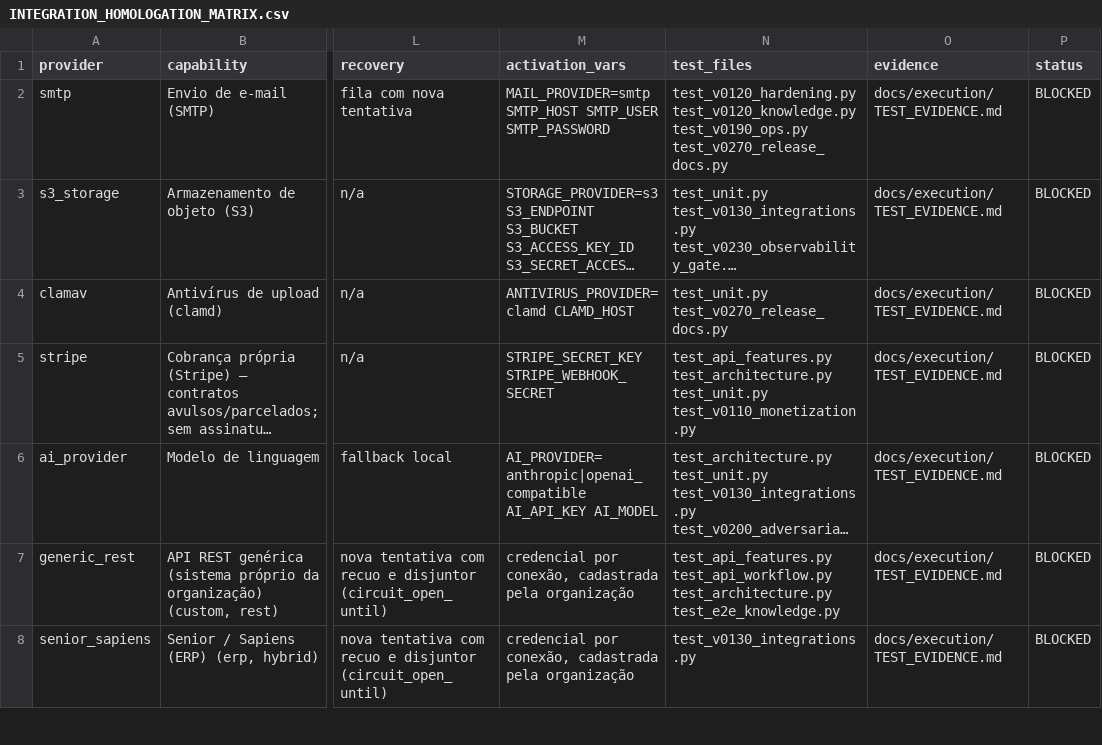
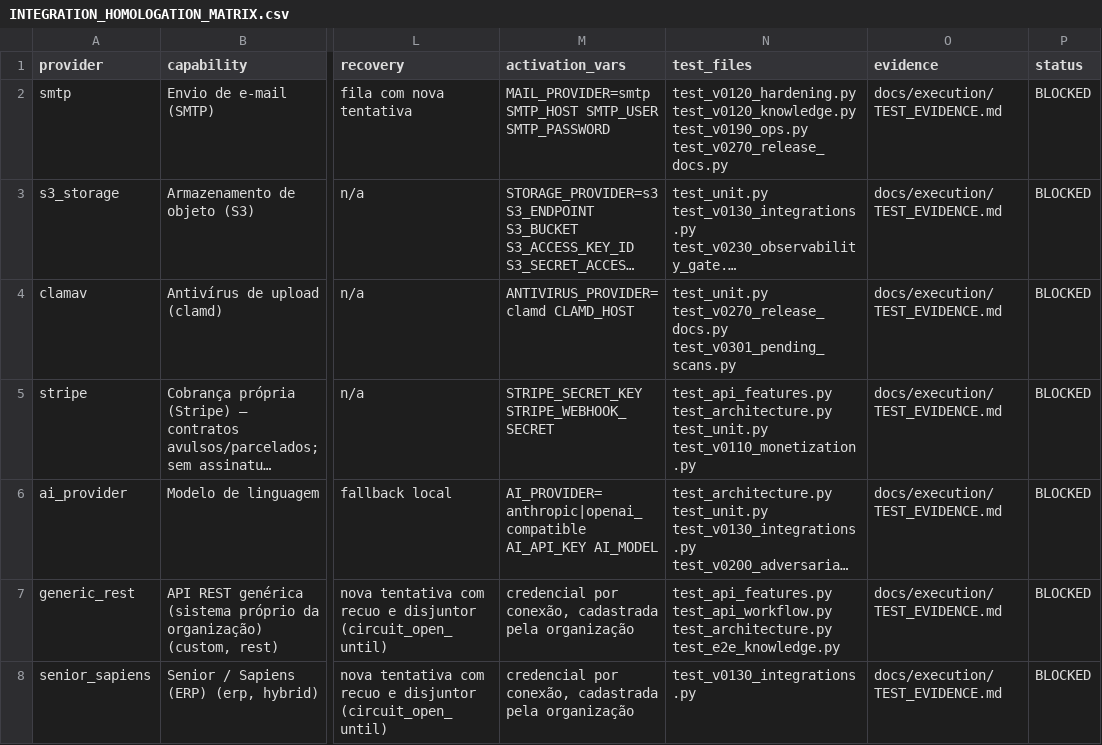
Before and after one commit to jciebres-eng/impactohubsocial, a CSV file: docs/execution/INTEGRATION_HOMOLOGATION_MATRIX.csv, drawn as a sheet; only a part is shown, gaps mark what is left out; long unchanged cells end in …; the diff names each change by its address in the sheet, - before the commit and + after, or states it on an @@ line.

```diff
--- a/docs/execution/INTEGRATION_HOMOLOGATION_MATRIX.csv
+++ b/docs/execution/INTEGRATION_HOMOLOGATION_MATRIX.csv
-N4 (test_files): test_unit.py test_v0270_release_docs.py
+N4 (test_files): test_unit.py test_v0270_release_docs.py test_v0301_pending_scans.py
```
Also changed, not shown: 1 other file.
